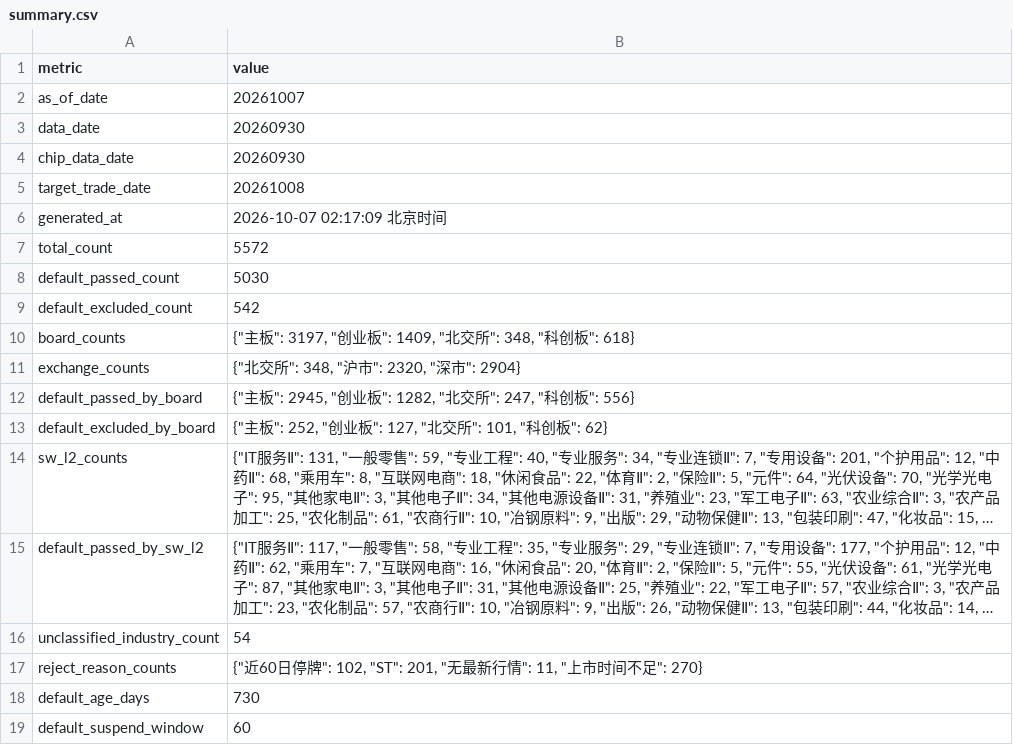
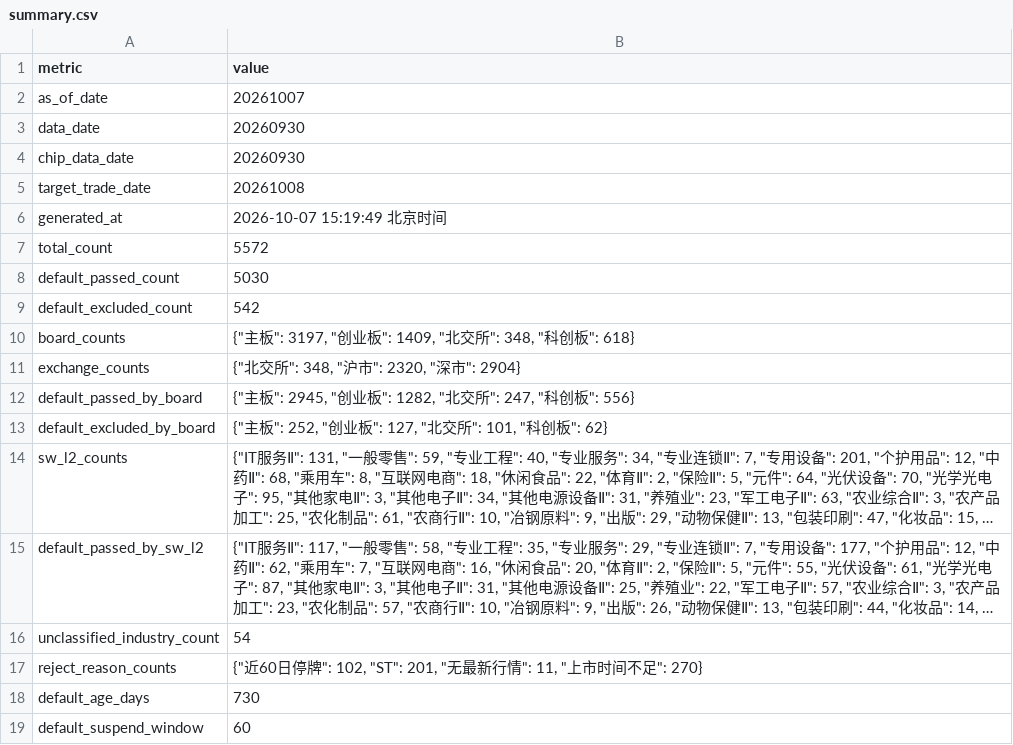
Before and after one commit to csaizbc/Select-Stock, a CSV file: output/summary.csv, drawn as a sheet; long unchanged cells end in ….

```diff
--- a/output/summary.csv
+++ b/output/summary.csv
@@ -5,3 +5,3 @@ chip_data_date,20260930
 target_trade_date,20261008
-generated_at,2026-10-07 02:17:09 北京时间
+generated_at,2026-10-07 15:19:49 北京时间
 total_count,5572
```
Also changed, not shown: 5 other files.
